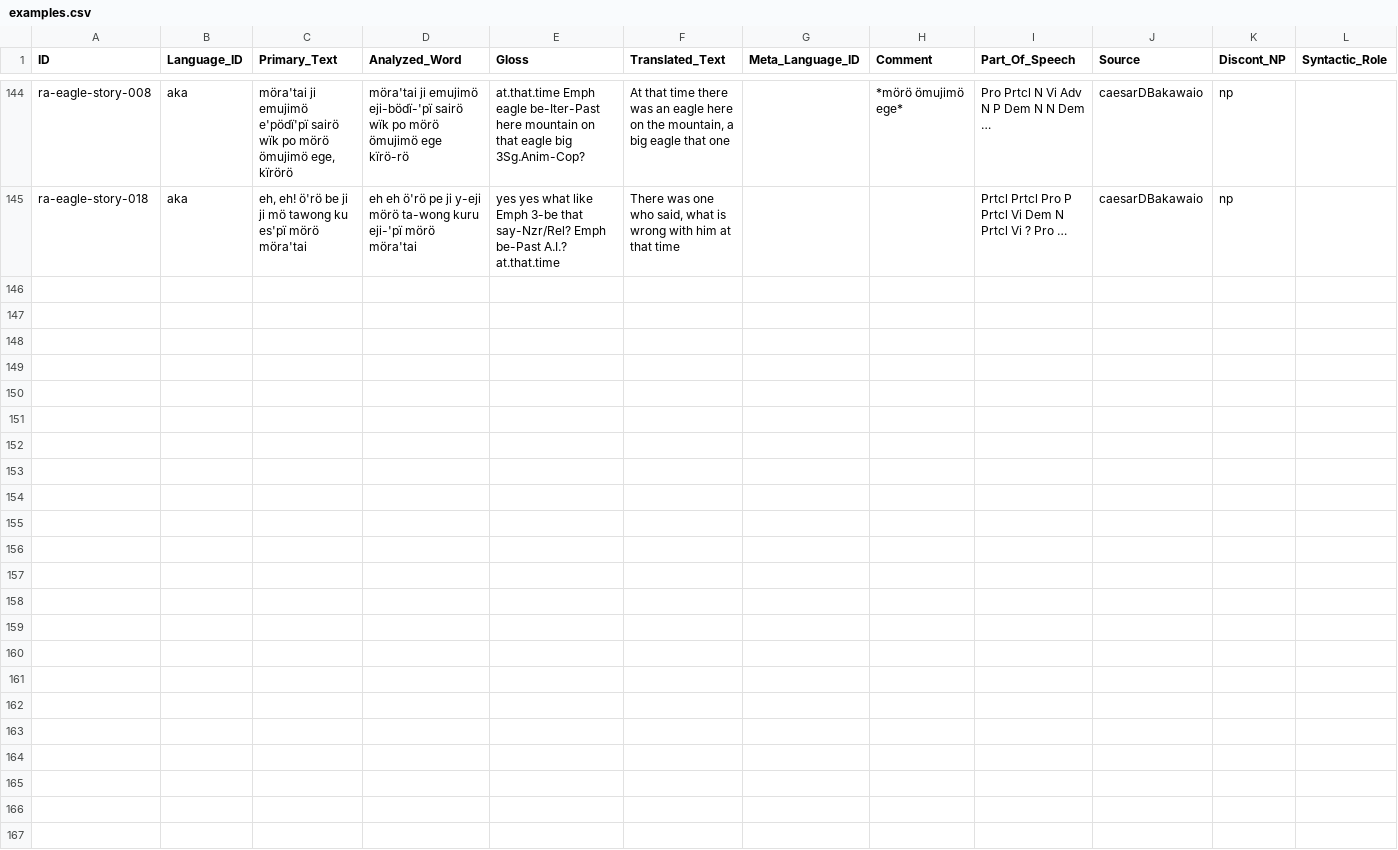
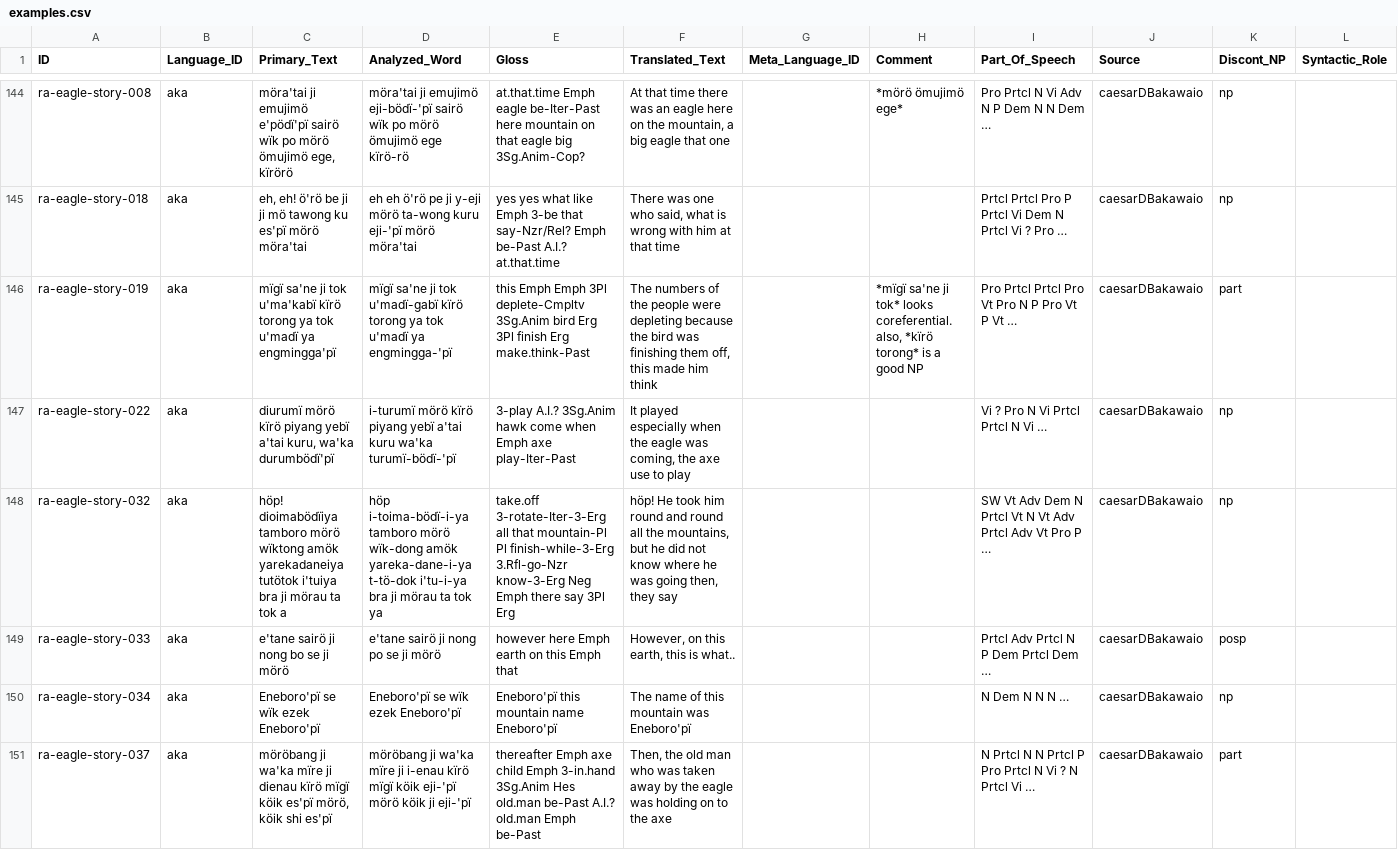
Before and after one commit to fmatter/cariban_nps, a CSV file: data/cldf/examples.csv, drawn as a sheet; only a part is shown, gaps mark what is left out; the diff covers the shown part only.

```diff
--- a/data/cldf/examples.csv
+++ b/data/cldf/examples.csv
@@ -145 +145,7 @@ ra-eagle-story-008,aka,"möra'tai ji emujimö e'pödï'pï sairö wïk po mörö
 ra-eagle-story-018,aka,"eh, eh! ö'rö be ji ji mö tawong ku es'pï mörö möra'tai",eh	eh	ö'rö	pe	ji	y-eji	mörö	ta-wong	kuru	eji-'pï	mörö	möra'tai,yes	yes	what	like	Emph	3-be	that	say-Nzr/Rel?	Emph	be-Past	A.I.?	at.that.time,"There was one who said, what is wrong with him at that time",,,Prtcl	Prtcl	Pro	P	Prtcl	Vi	Dem	N	Prtcl	Vi	?	Pro	…,caesarDBakawaio,np,
+ra-eagle-story-019,aka,mïgï sa'ne ji tok u'ma'kabï kïrö torong ya tok u'madï ya engmingga'pï,mïgï	sa'ne	ji	tok	u'madï-gabï	kïrö	torong	ya	tok	u'madï	ya	engmingga-'pï,this	Emph	Emph	3Pl	deplete-Cmpltv	3Sg.Anim	bird	Erg	3Pl	finish	Erg	make.think-Past,"The numbers of the people were depleting because the bird was finishing them off, this made him think",,"*mïgï sa'ne ji tok* looks coreferential. also, *kïrö torong* is a good NP",Pro	Prtcl	Prtcl	Pro	Vt	Pro	N	P	Pro	Vt	P	Vt	…,caesarDBakawaio,part,
+ra-eagle-story-022,aka,"diurumï mörö kïrö piyang yebï a'tai kuru, wa'ka durumbödï'pï",i-turumï	mörö	kïrö	piyang	yebï	a'tai	kuru	wa'ka	turumï-bödï-'pï,3-play	A.I.?	3Sg.Anim	hawk	come	when	Emph	axe	play-Iter-Past,"It played especially when the eagle was coming, the axe use to play",,,Vi	?	Pro	N	Vi	Prtcl	Prtcl	N	Vi	…,caesarDBakawaio,np,
+ra-eagle-story-032,aka,höp! dioimabödïiya tamboro mörö wïktong amök yarekadaneiya tutötok i'tuiya bra ji mörau ta tok a,höp	i-toima-bödï-i-ya	tamboro	mörö	wïk-dong	amök	yareka-dane-i-ya	t-tö-dok	i'tu-i-ya	bra	ji	mörau	ta	tok	ya,take.off	3-rotate-Iter-3-Erg	all	that	mountain-Pl	Pl	finish-while-3-Erg	3.Rfl-go-Nzr	know-3-Erg	Neg	Emph	there	say	3Pl	Erg,"höp! He took him round and round all the mountains, but he did not know where he was going then, they say",,,SW	Vt	Adv	Dem	N	Prtcl	Vt	N	Vt	Adv	Prtcl	Adv	Vt	Pro	P	…,caesarDBakawaio,np,
+ra-eagle-story-033,aka,e'tane sairö ji nong bo se ji mörö,e'tane	sairö	ji	nong	po	se	ji	mörö,however	here	Emph	earth	on	this	Emph	that,"However, on this earth, this is what..",,,Prtcl	Adv	Prtcl	N	P	Dem	Prtcl	Dem	…,caesarDBakawaio,posp,
+ra-eagle-story-034,aka,Eneboro'pï se wïk ezek Eneboro'pï,Eneboro'pï	se	wïk	ezek	Eneboro'pï,Eneboro'pï	this	mountain	name	Eneboro'pï,The name of this mountain was Eneboro'pï,,,N	Dem	N	N	N	…,caesarDBakawaio,np,
+ra-eagle-story-037,aka,"möröbang ji wa'ka mïre ji dienau kïrö mïgï köik es'pï mörö, köik shi es'pï",möröbang	ji	wa'ka	mïre	ji	i-enau	kïrö	mïgï	köik	eji-'pï	mörö	köik	ji	eji-'pï,thereafter	Emph	axe	child	Emph	3-in.hand	3Sg.Anim	Hes	old.man	be-Past	A.I.?	old.man	Emph	be-Past,"Then, the old man who was taken away by the eagle was holding on to the axe",,,N	Prtcl	N	N	Prtcl	P	Pro	Prtcl	N	Vi	?	N	Prtcl	Vi	…,caesarDBakawaio,part,
```
Also changed, not shown: 5 added rows elsewhere in this file, data/aka_ann.csv, 4 other files.
